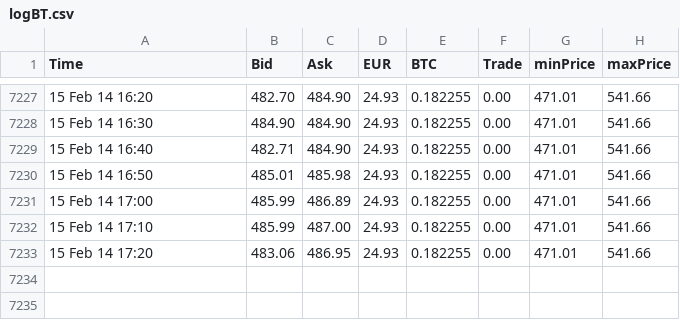
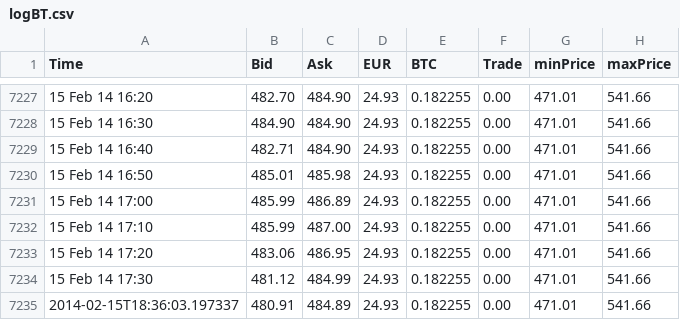
Before and after one commit to phildeutsch/bitbot, a CSV file: data/logBT.csv, drawn as a sheet; only a part is shown, gaps mark what is left out; the diff names each change by its address in the sheet, - before the commit and + after, or states it on an @@ line.

Commit message:
change time format

```diff
--- a/data/logBT.csv
+++ b/data/logBT.csv
+row 7234: 15 Feb 14 17:30 | 481.12 | 484.99 | 24.93 | 0.182255 | 0.00 | 471.01 | 541.66
+row 7235: 2014-02-15T18:36:03.197337 | 480.91 | 484.89 | 24.93 | 0.182255 | 0.00 | 471.01 | 541.66
```
Also changed, not shown: 1 other file.
